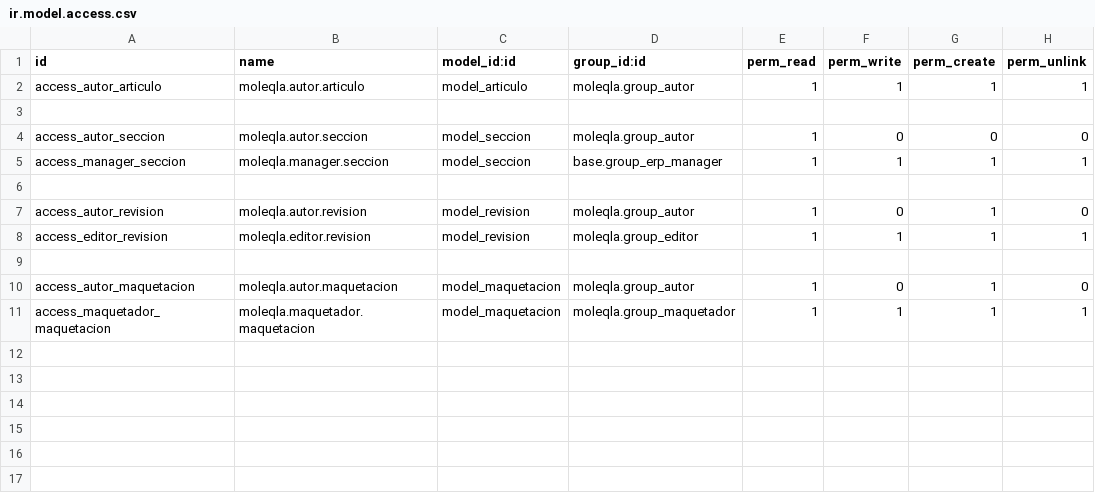
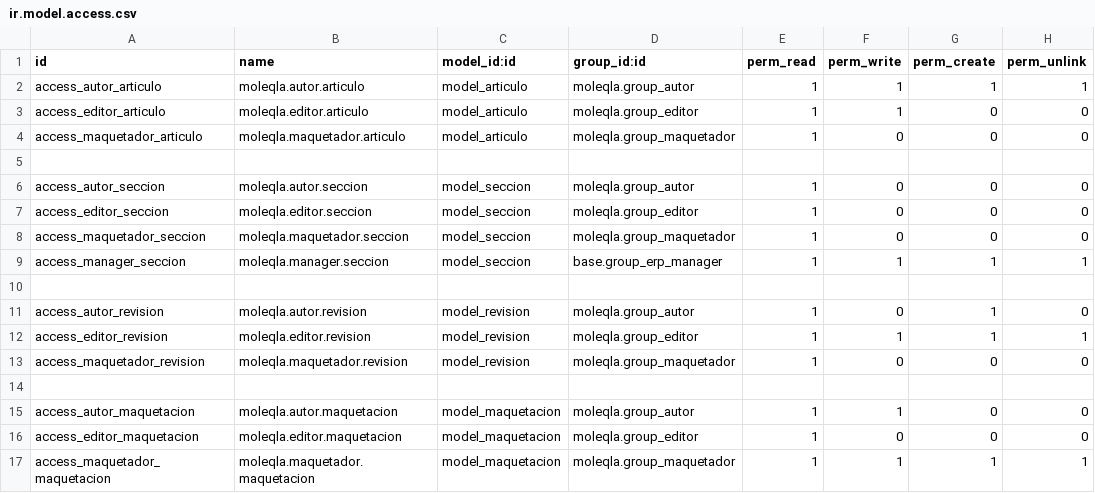
Before and after one commit to fmaraque/odoo, a CSV file: moleqla/security/ir.model.access.csv, drawn as a sheet.

Commit message:
security: separate groups

```diff
--- a/moleqla/security/ir.model.access.csv
+++ b/moleqla/security/ir.model.access.csv
@@ -2,4 +2,8 @@ id,name,model_id:id,group_id:id,perm_read,perm_write,perm_create,perm_unlink
 access_autor_articulo,moleqla.autor.articulo,model_articulo,moleqla.group_autor,1,1,1,1
+access_editor_articulo,moleqla.editor.articulo,model_articulo,moleqla.group_editor,1,1,0,0
+access_maquetador_articulo,moleqla.maquetador.articulo,model_articulo,moleqla.group_maquetador,1,0,0,0
 
 access_autor_seccion,moleqla.autor.seccion,model_seccion,moleqla.group_autor,1,0,0,0
+access_editor_seccion,moleqla.editor.seccion,model_seccion,moleqla.group_editor,1,0,0,0
+access_maquetador_seccion,moleqla.maquetador.seccion,model_seccion,moleqla.group_maquetador,1,0,0,0
 access_manager_seccion,moleqla.manager.seccion,model_seccion,base.group_erp_manager,1,1,1,1
@@ -8,4 +12,6 @@ access_autor_revision,moleqla.autor.revision,model_revision,moleqla.group_autor,
 access_editor_revision,moleqla.editor.revision,model_revision,moleqla.group_editor,1,1,1,1
+access_maquetador_revision,moleqla.maquetador.revision,model_revision,moleqla.group_maquetador,1,0,0,0
 
-access_autor_maquetacion,moleqla.autor.maquetacion,model_maquetacion,moleqla.group_autor,1,0,1,0
+access_autor_maquetacion,moleqla.autor.maquetacion,model_maquetacion,moleqla.group_autor,1,1,0,0
+access_editor_maquetacion,moleqla.editor.maquetacion,model_maquetacion,moleqla.group_editor,1,0,0,0
 access_maquetador_maquetacion,moleqla.maquetador.maquetacion,model_maquetacion,moleqla.group_maquetador,1,1,1,1
```
Also changed, not shown: 3 other files.
